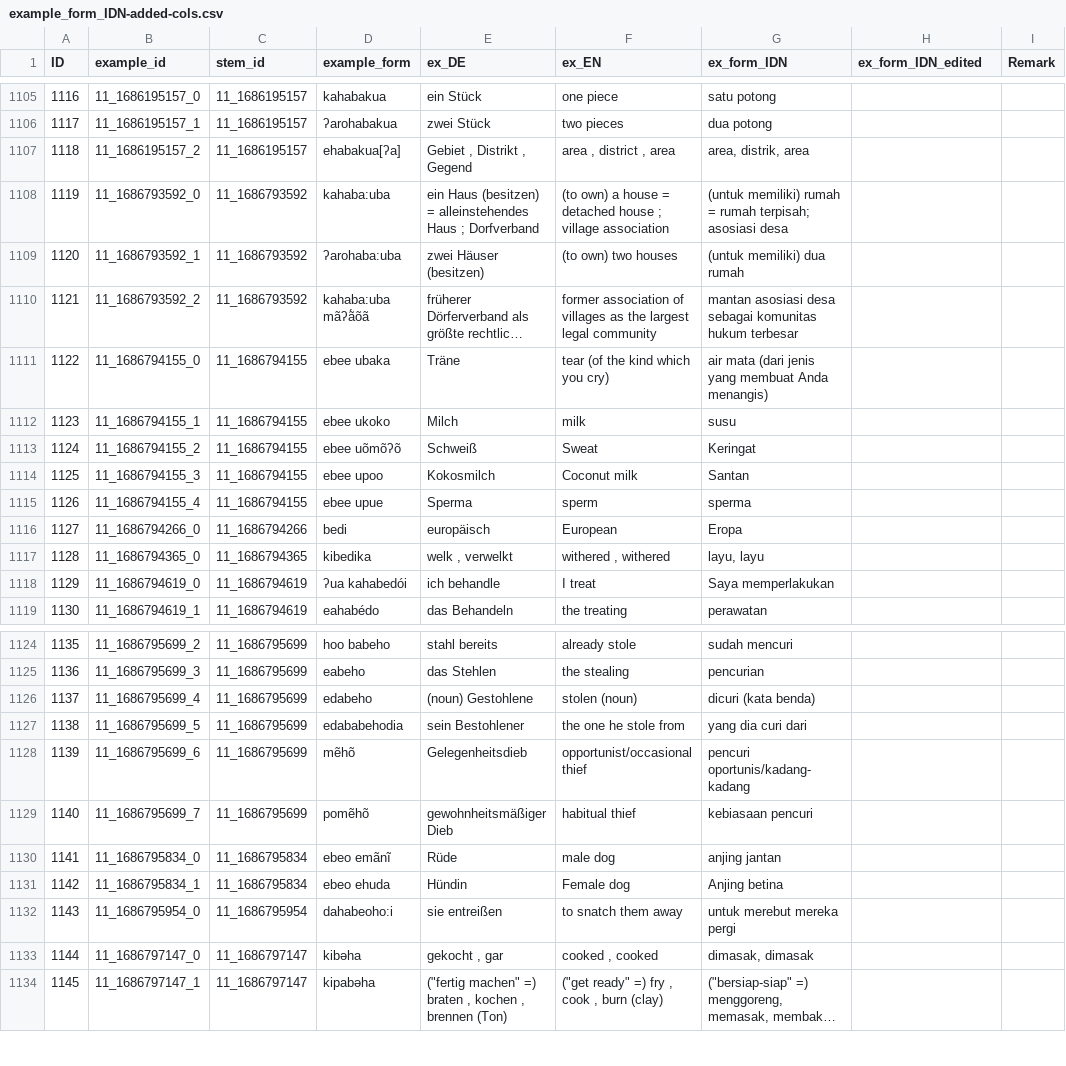
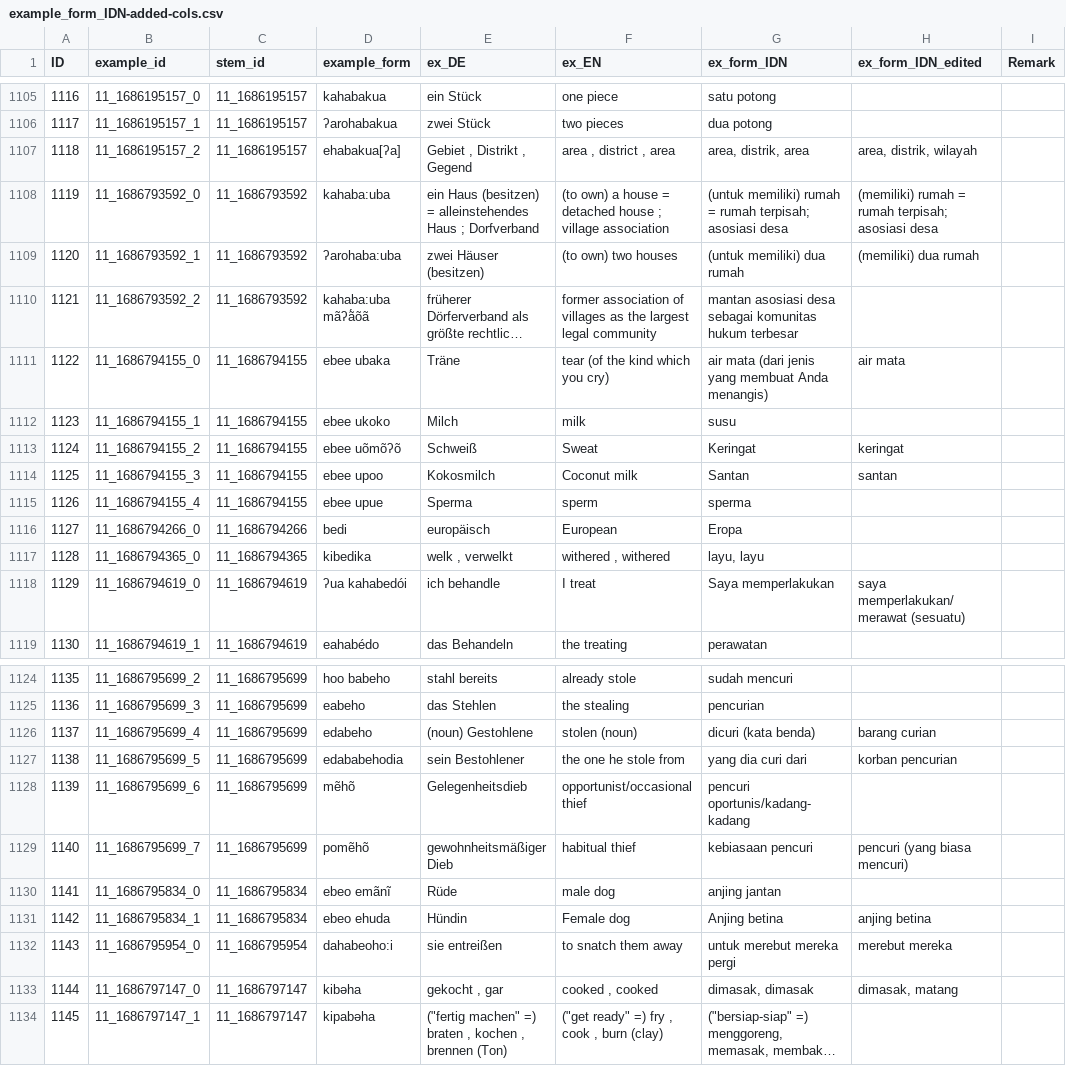
Before and after one commit to engganolang/kahler-idn-translation-checking, a CSV file: example_form_IDN-added-cols.csv, drawn as a sheet; only a part is shown, gaps mark what is left out; long unchanged cells end in …; the diff covers the shown part only; the diff names each change by its address in the sheet, - before the commit and + after, or states it on an @@ line.

Commit message:
Example-Form trans. edits: continue to check ID 1146

```diff
--- a/example_form_IDN-added-cols.csv
+++ b/example_form_IDN-added-cols.csv
-H1107 (ex_form_IDN_edited): (empty)
+H1107 (ex_form_IDN_edited): area, distrik, wilayah
-H1108 (ex_form_IDN_edited): (empty)
+H1108 (ex_form_IDN_edited): (memiliki) rumah = rumah terpisah; asosiasi desa
-H1109 (ex_form_IDN_edited): (empty)
+H1109 (ex_form_IDN_edited): (memiliki) dua rumah
-H1111 (ex_form_IDN_edited): (empty)
+H1111 (ex_form_IDN_edited): air mata
-H1113 (ex_form_IDN_edited): (empty)
+H1113 (ex_form_IDN_edited): keringat
-H1114 (ex_form_IDN_edited): (empty)
+H1114 (ex_form_IDN_edited): santan
-H1118 (ex_form_IDN_edited): (empty)
+H1118 (ex_form_IDN_edited): saya memperlakukan/merawat (sesuatu)
-H1126 (ex_form_IDN_edited): (empty)
+H1126 (ex_form_IDN_edited): barang curian
-H1127 (ex_form_IDN_edited): (empty)
+H1127 (ex_form_IDN_edited): korban pencurian
-H1129 (ex_form_IDN_edited): (empty)
+H1129 (ex_form_IDN_edited): pencuri (yang biasa mencuri)
-H1131 (ex_form_IDN_edited): (empty)
+H1131 (ex_form_IDN_edited): anjing betina
-H1132 (ex_form_IDN_edited): (empty)
+H1132 (ex_form_IDN_edited): merebut mereka
-H1133 (ex_form_IDN_edited): (empty)
+H1133 (ex_form_IDN_edited): dimasak, matang
```
Also changed, not shown: 26 edited cells elsewhere in this file.
